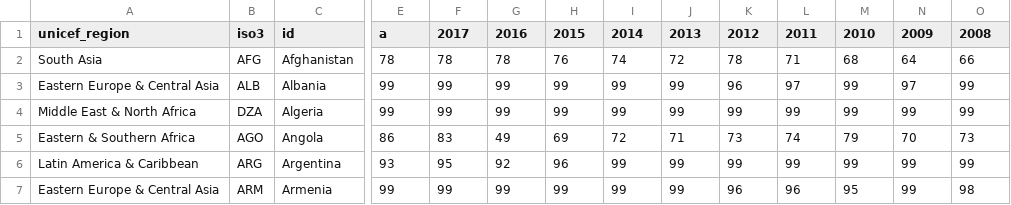
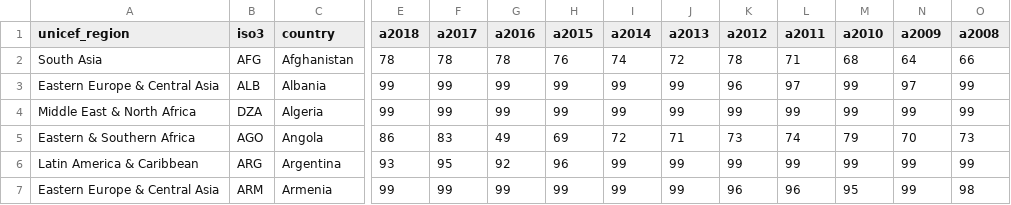
Before and after one commit to bridgetdisney/bridgetdisney.github.io, a CSV file: data/BCG.csv, drawn as a sheet; only a part is shown, gaps mark what is left out; the diff covers the shown part only; the diff names each change by its address in the sheet, - before the commit and + after, or states it on an @@ line.

Commit message:
update data

```diff
--- a/data/BCG.csv
+++ b/data/BCG.csv
-C1: id
+C1: country
-E1: a
+E1: a2018
-F1: 2017
+F1: a2017
-G1: 2016
+G1: a2016
-H1: 2015
+H1: a2015
-I1: 2014
+I1: a2014
-J1: 2013
+J1: a2013
-K1: 2012
+K1: a2012
-L1: 2011
+L1: a2011
-M1: 2010
+M1: a2010
-N1: 2009
+N1: a2009
-O1: 2008
+O1: a2008
```
Also changed, not shown: 28 edited cells elsewhere in this file, 1 other file.
